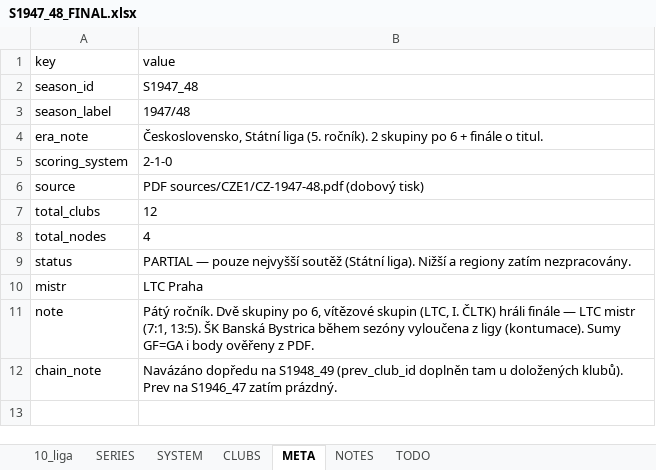
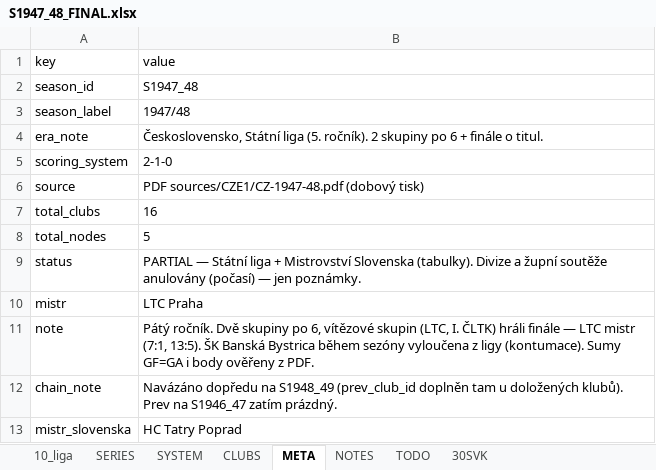
Before and after one commit to hchk1925/archiv, an Excel workbook: data/S1947_48_FINAL.xlsx, sheet META, drawn as a sheet; values as stored, in another font and other column widths than the file's, no borders; the diff names each change by its address in the sheet, - before the commit and + after, or states it on an @@ line.

```diff
--- a/data/S1947_48_FINAL.xlsx (sheet META)
+++ b/data/S1947_48_FINAL.xlsx (sheet META)
+sheet tab: 30SVK
-B7 (value): 12
+B7 (value): 16
-B8 (value): 4
+B8 (value): 5
-B9 (value): PARTIAL — pouze nejvyšší soutěž (Státní liga). Nižší a regiony zatím nezpracovány.
+B9 (value): PARTIAL — Státní liga + Mistrovství Slovenska (tabulky). Divize a župní soutěže anulovány (počasí) — jen poznámky.
+row 13: mistr_slovenska | HC Tatry Poprad
```
Also changed, not shown: sheet CLUBS, sheet NOTES, sheet SYSTEM, 1 other file.
